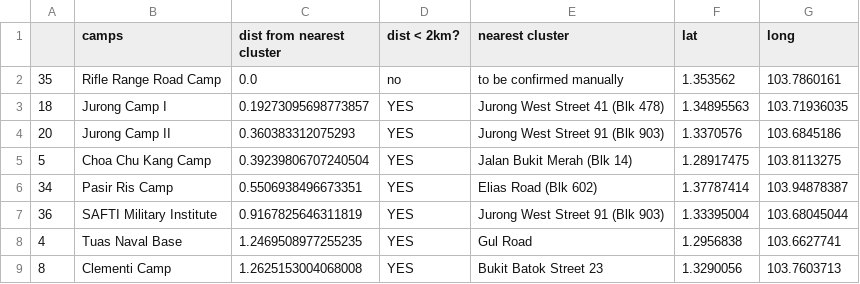
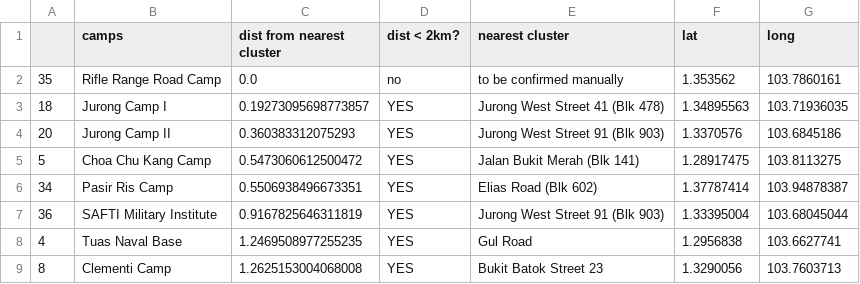
Before and after one commit to AryaVatsa/Daily-Dengue-Cluster-Data-, a CSV file: Dengue/campsNearClusters.csv, drawn as a sheet; only a part is shown; the diff covers the shown part only.

```diff
--- a/Dengue/campsNearClusters.csv
+++ b/Dengue/campsNearClusters.csv
@@ -4,3 +4,3 @@
 20,Jurong Camp II,0.360383312075293,YES,Jurong West Street 91 (Blk 903),1.3370576,103.6845186
-5,Choa Chu Kang Camp,0.39239806707240504,YES,Jalan Bukit Merah (Blk 14),1.28917475,103.8113275
+5,Choa Chu Kang Camp,0.5473060612500472,YES,Jalan Bukit Merah (Blk 141),1.28917475,103.8113275
 34,Pasir Ris Camp,0.5506938496673351,YES,Elias Road (Blk 602),1.37787414,103.94878387
```
Also changed, not shown: 9 added rows, 9 removed rows and 2 edited cells elsewhere in this file, 3 other files.
